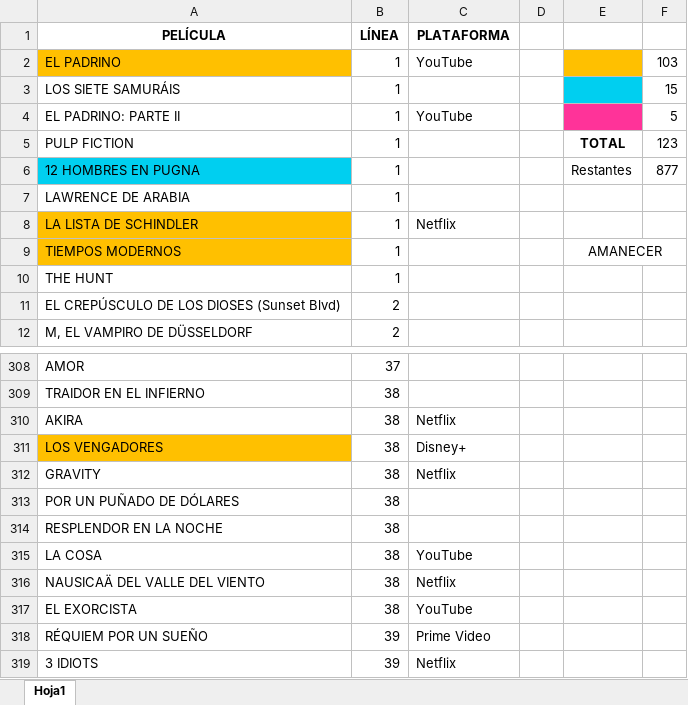
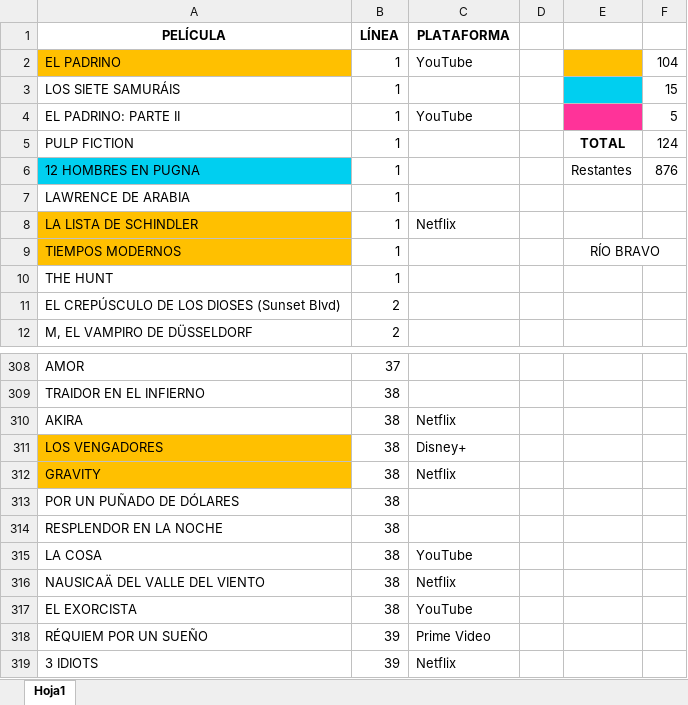
Before and after one commit to MarcosLaporte/CARTELERA-1000-PELICULAS, an Excel workbook: CARTELERA.xlsx, sheet Hoja1, drawn as a sheet; only a part is shown, gaps mark what is left out; values as stored, in another font and other column widths than the file's, no borders; the diff names each change by its address in the sheet, - before the commit and + after, or states it on an @@ line.

Commit message:
Gravity

```diff
--- a/CARTELERA.xlsx (sheet Hoja1)
+++ b/CARTELERA.xlsx (sheet Hoja1)
-F2: 103
+F2: 104
-F5: 123
+F5: 124
-F6: 877
+F6: 876
-E9: AMANECER
+E9: RÍO BRAVO
-A312 fill: none
+A312 fill: #FFC000
```
